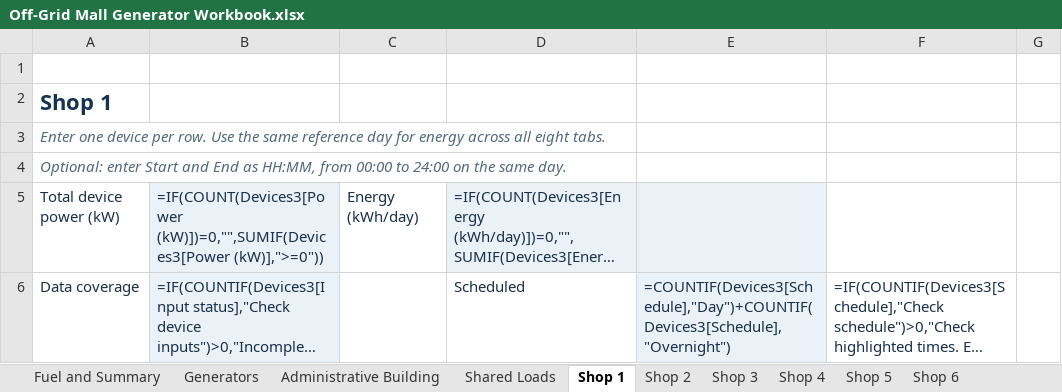
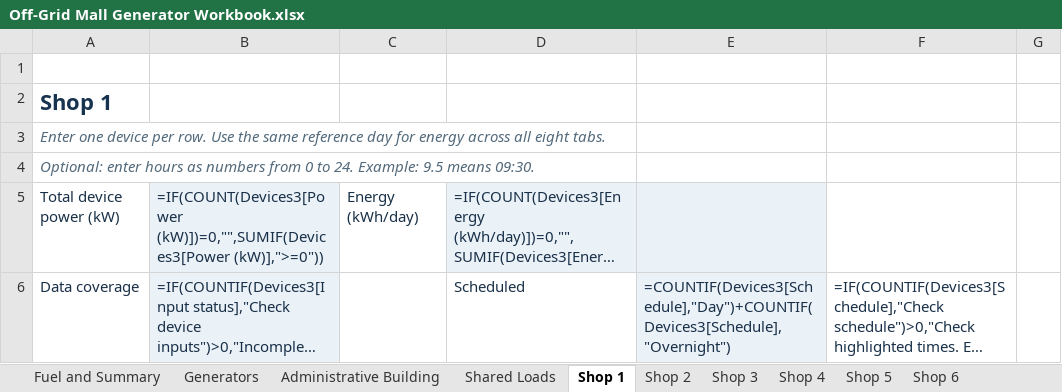
Before and after one commit to boodyelkady1998-sudo/avesta-bess-sizing-tool, an Excel workbook: outputs/01a1c004-4972-7ae3-a81c-01ba18f114f1/Off-Grid Mall Generator Workbook.xlsx, sheet Shop 1, drawn as a sheet; only a part is shown; long unchanged cells end in …; values as stored, in another font and other column widths than the file's, no borders; formulas without a stored value are shown as written; conditional formats and table styles not drawn; the diff names each change by its address in the sheet, - before the commit and + after, or states it on an @@ line.

Commit message:
Use numeric hours for load schedule inputs

```diff
--- a/outputs/01a1c004-4972-7ae3-a81c-01ba18f114f1/Off-Grid Mall Generator Workbook.xlsx (sheet Shop 1)
+++ b/outputs/01a1c004-4972-7ae3-a81c-01ba18f114f1/Off-Grid Mall Generator Workbook.xlsx (sheet Shop 1)
-A4: Optional: enter Start and End as HH:MM, from 00:00 to 24:00 on the same day.
+A4: Optional: enter hours as numbers from 0 to 24. Example: 9.5 means 09:30.
```
Also changed, not shown: sheet Shop 2, sheet Shop 3, sheet Shop 4, sheet Shop 5, sheet Shop 6, sheet Shared Loads, 1 more sheet, hidden cells.
